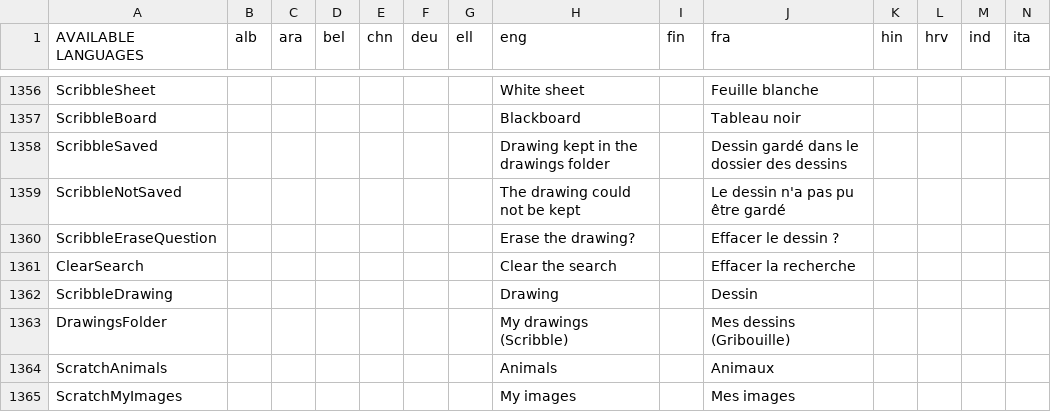
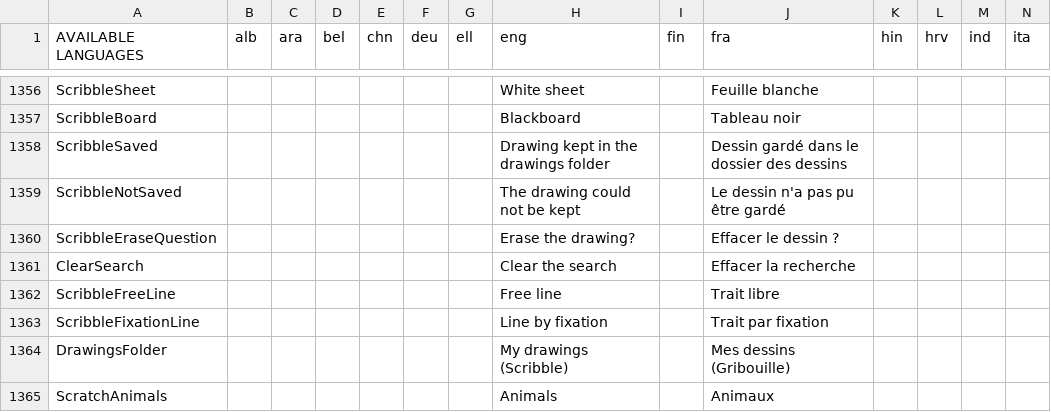
Before and after one commit to GazePlay/GazePlay, a CSV file: gazeplay-core/src/main/resources/data/multilinguism/multilinguism.csv, drawn as a sheet; only a part is shown, gaps mark what is left out; the shorter side is filled out with more unchanged rows; removed rows and columns are numbered as before the commit, all else as after; rows hold the shown columns only; the diff names each change by its address in the sheet, - before the commit and + after, or states it on an @@ line.

```diff
--- a/gazeplay-core/src/main/resources/data/multilinguism/multilinguism.csv
+++ b/gazeplay-core/src/main/resources/data/multilinguism/multilinguism.csv
-row 1362: ScribbleDrawing |  |  |  |  |  |  | Drawing |  | Dessin
+row 1362: ScribbleFreeLine |  |  |  |  |  |  | Free line |  | Trait libre
+row 1363: ScribbleFixationLine |  |  |  |  |  |  | Line by fixation |  | Trait par fixation
```
Also changed, not shown: 8 other files.
